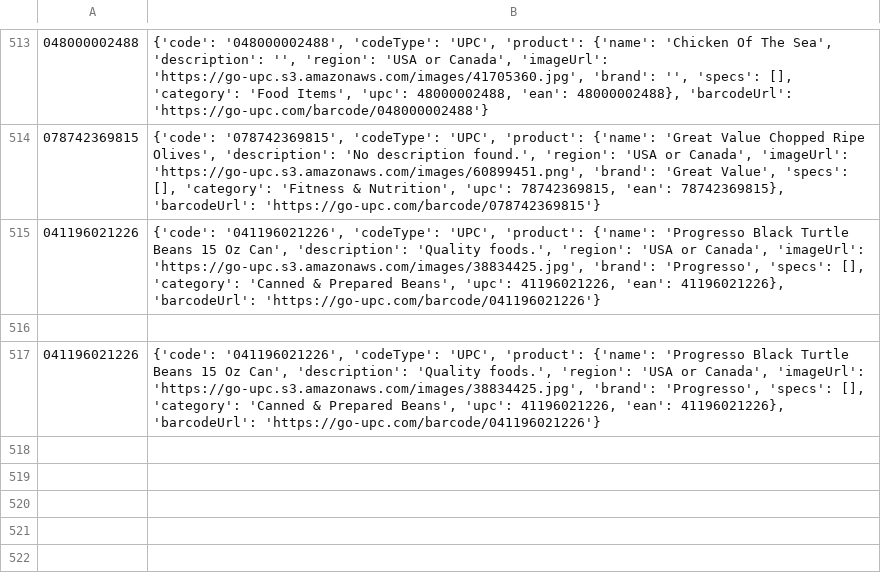
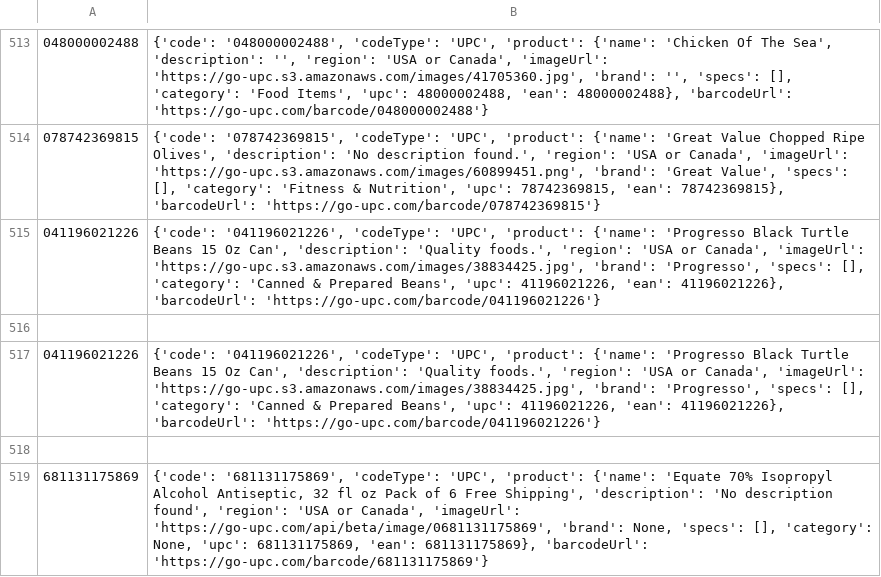
Before and after one commit to mezamartinez-kimberly/CS425_T25, a CSV file: backend/JSON Output/UPC.csv, drawn as a sheet; only a part is shown, gaps mark what is left out.

Commit message:
List View working but scrollable

```diff
--- a/backend/JSON Output/UPC.csv
+++ b/backend/JSON Output/UPC.csv
@@ -517 +517,3 @@
 041196021226,"{'code': '041196021226', 'codeType': 'UPC', 'product': {'name': 'Progresso Black Turtle Beans 15 Oz Can', 'description': 'Quality foods.', 'region': 'USA or Canada', 'imageUrl': 'https://go-upc.s3.amazonaws.com/images/38834425.jpg', 'brand': 'Progresso', 'specs': [], 'category': 'Canned & Prepared Beans', 'upc': 41196021226, 'ean': 41196021226}, 'barcodeUrl': 'https://go-upc.com/barcode/041196021226'}"
+
+681131175869,"{'code': '681131175869', 'codeType': 'UPC', 'product': {'name': 'Equate 70% Isopropyl Alcohol Antiseptic, 32 fl oz Pack of 6 Free Shipping', 'description': 'No description found', 'region': 'USA or Canada', 'imageUrl': 'https://go-upc.com/api/beta/image/0681131175869', 'brand': None, 'specs': [], 'category': None, 'upc': 681131175869, 'ean': 681131175869}, 'barcodeUrl': 'https://go-upc.com/barcode/681131175869'}"
```
Also changed, not shown: 2 other files.
